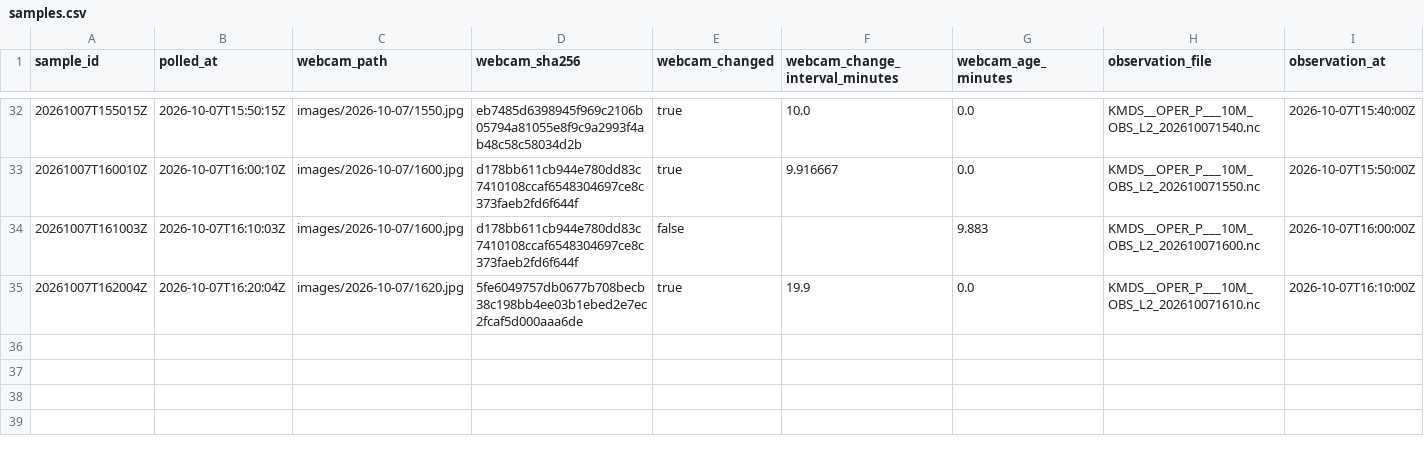
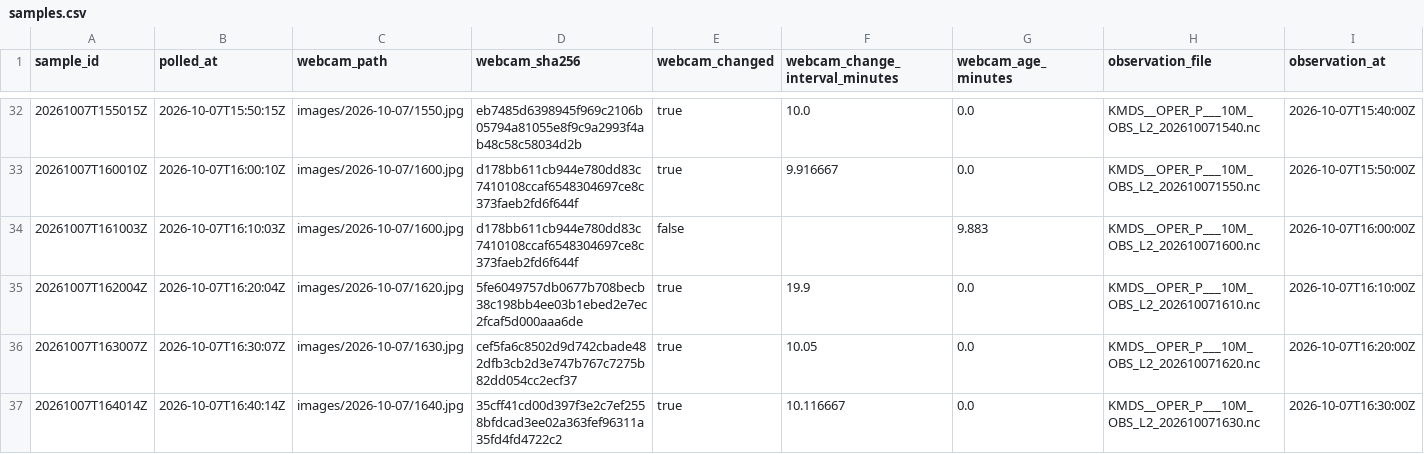
Before and after one commit to mathijshenquet/motregen, a CSV file: tools/skywatch/data/samples.csv, drawn as a sheet; only a part is shown, gaps mark what is left out; rows hold the shown columns only; the diff names each change by its address in the sheet, - before the commit and + after, or states it on an @@ line.

```diff
--- a/tools/skywatch/data/samples.csv
+++ b/tools/skywatch/data/samples.csv
+row 36: 20261007T163007Z | 2026-10-07T16:30:07Z | images/2026-10-07/1630.jpg | cef5fa6c8502d9d742cbade482dfb3cb2d3e747b767c7275b82dd054cc2ecf37 | true | 10.05 | 0.0 | KMDS__OPER_P___10M_OBS_L2_202610071620.nc | 2026-10-07T16:20:00Z
+row 37: 20261007T164014Z | 2026-10-07T16:40:14Z | images/2026-10-07/1640.jpg | 35cff41cd00d397f3e2c7ef2558bfdcad3ee02a363fef96311a35fd4fd4722c2 | true | 10.116667 | 0.0 | KMDS__OPER_P___10M_OBS_L2_202610071630.nc | 2026-10-07T16:30:00Z
```
Also changed, not shown: 2 other files.
